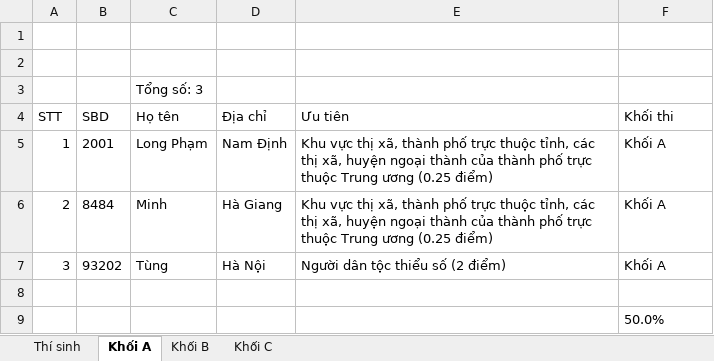
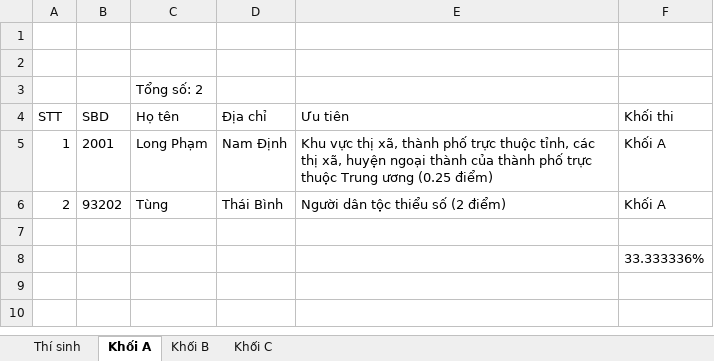
Before and after one commit to phamquanglong/QuanLyTuyenSinh_Nhom3, an Excel workbook: thisinh.xlsx, sheet Khối A, drawn as a sheet; values as stored, in another font and other column widths than the file's, no borders; removed rows and columns are numbered as before the commit, all else as after; the diff names each change by its address in the sheet, - before the commit and + after, or states it on an @@ line.

```diff
--- a/thisinh.xlsx (sheet Khối A)
+++ b/thisinh.xlsx (sheet Khối A)
-C3 (Họ tên): Tổng số: 3
+C3 (Họ tên): Tổng số: 2
-row 6: 2 | 8484 | Minh | Hà Giang | Khu vực thị xã, thành phố trực thuộc tỉnh, các thị xã, huyện ngoại thành của thành phố trực thuộc Trung ương (0.25 điểm) | Khối A
-A6 (STT): 3
+A6 (STT): 2
-D6 (Địa chỉ): Hà Nội
+D6 (Địa chỉ): Thái Bình
-F8 (Khối thi): 50.0%
+F8 (Khối thi): 33.333336%
```
Also changed, not shown: sheet Thí sinh, sheet Khối C, 15 other files.
